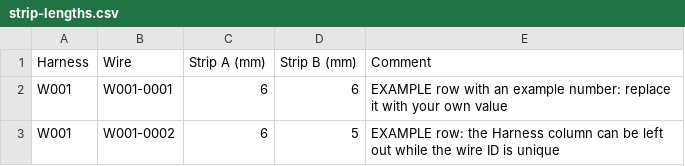
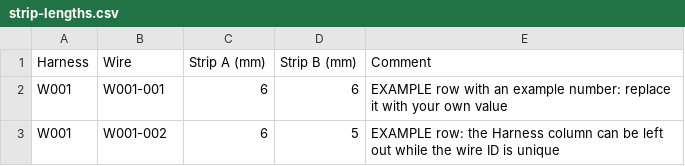
Before and after one commit to 0h3xn4/WireViz-HarnessDesignStudio, a CSV file: HarnessDesignStudio/src/harness_design_studio/resources/examples/templates/strip-lengths.csv, drawn as a sheet.

```diff
--- a/HarnessDesignStudio/src/harness_design_studio/resources/examples/templates/strip-lengths.csv
+++ b/HarnessDesignStudio/src/harness_design_studio/resources/examples/templates/strip-lengths.csv
@@ -1,3 +1,3 @@
 Harness,Wire,Strip A (mm),Strip B (mm),Comment
-W001,W001-0001,6,6,EXAMPLE row with an example number: replace it with your own value
-W001,W001-0002,6,5,EXAMPLE row: the Harness column can be left out while the wire ID is unique
+W001,W001-001,6,6,EXAMPLE row with an example number: replace it with your own value
+W001,W001-002,6,5,EXAMPLE row: the Harness column can be left out while the wire ID is unique
```
Also changed, not shown: HarnessDesignStudio/compliance/sdd_components.csv, HarnessDesignStudio/src/harness_design_studio/resources/examples/templates/accessories.csv, 3 other files.
